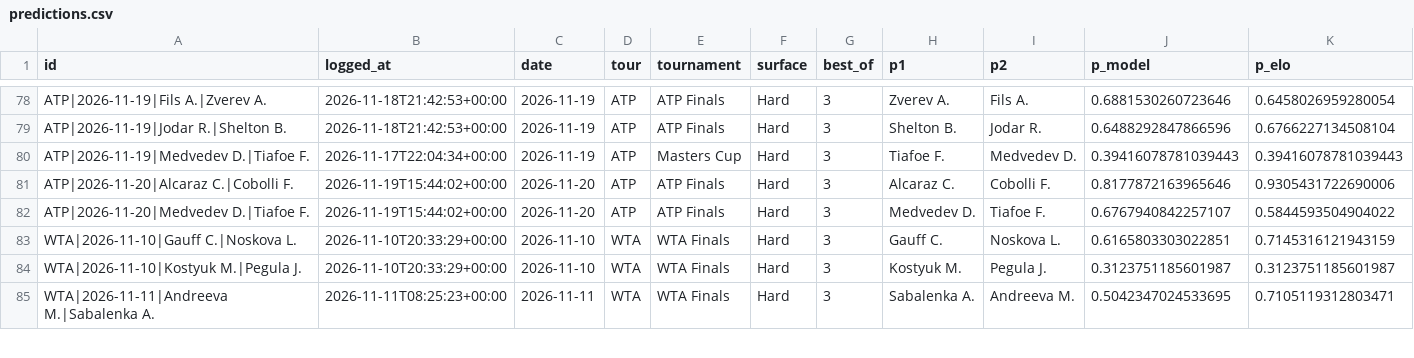
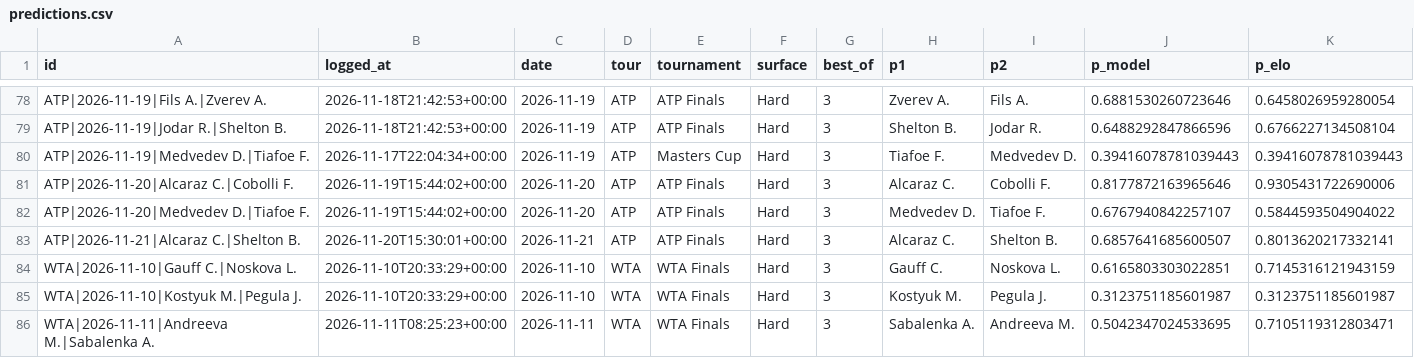
Before and after one commit to safe-n/flask-football-app, a CSV file: tennis/predictions.csv, drawn as a sheet; only a part is shown, gaps mark what is left out; rows hold the shown columns only; the diff names each change by its address in the sheet, - before the commit and + after, or states it on an @@ line.

Commit message:
tennis predictions: 96 prognoz

```diff
--- a/tennis/predictions.csv
+++ b/tennis/predictions.csv
+row 83: ATP|2026-11-21|Alcaraz C.|Shelton B. | 2026-11-20T15:30:01+00:00 | 2026-11-21 | ATP | ATP Finals | Hard | 3 | Alcaraz C. | Shelton B. | 0.6857641685600507 | 0.8013620217332141
```
